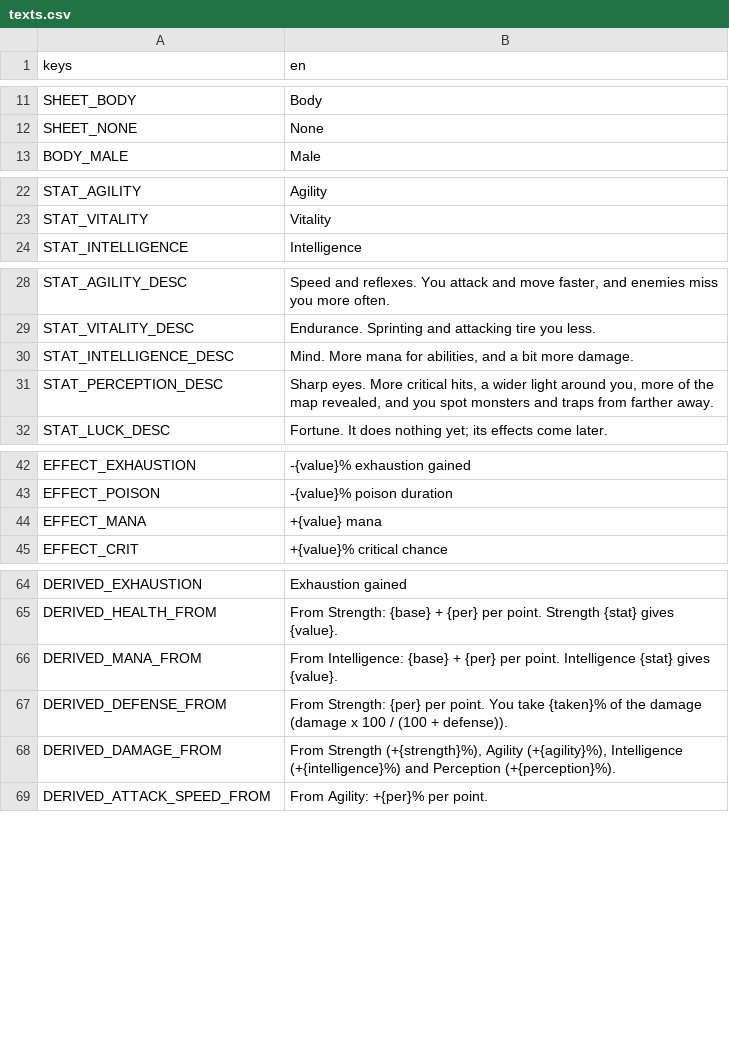
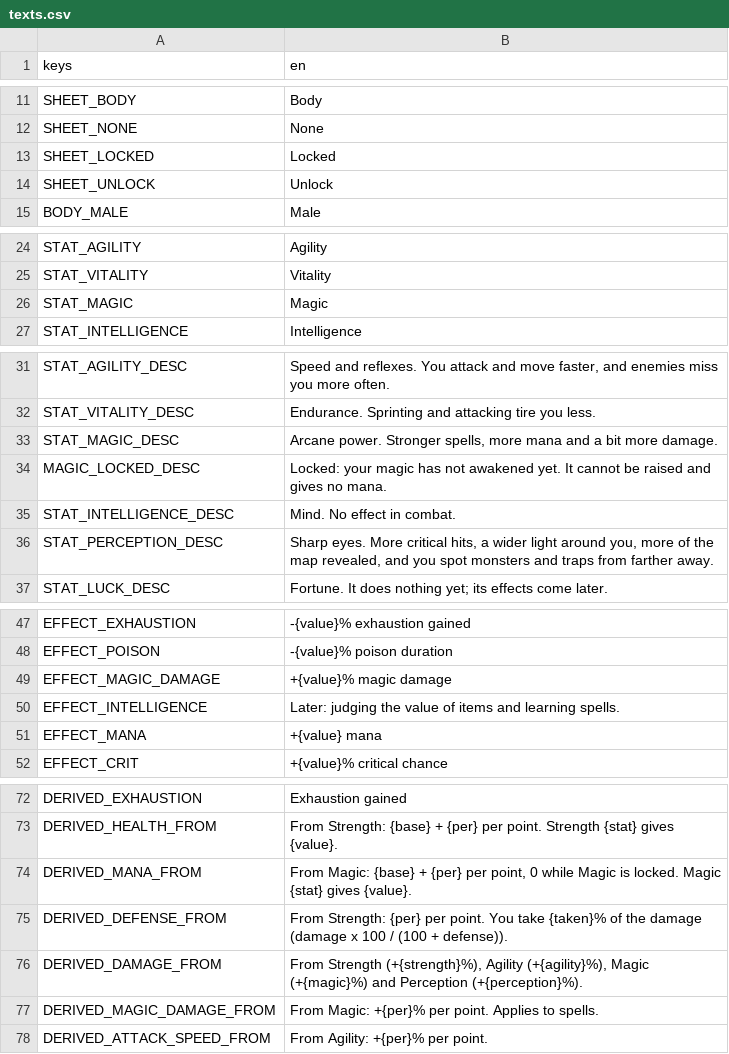
Before and after one commit to yupmurphy/Dungeon, a CSV file: localization/texts.csv, drawn as a sheet; only a part is shown, gaps mark what is left out; the diff covers the shown part only.

```diff
--- a/localization/texts.csv
+++ b/localization/texts.csv
@@ -12,2 +12,4 @@ SHEET_BODY,Body
 SHEET_NONE,None
+SHEET_LOCKED,Locked
+SHEET_UNLOCK,Unlock
 BODY_MALE,Male
@@ -23,2 +25,3 @@ STAT_AGILITY,Agility
 STAT_VITALITY,Vitality
+STAT_MAGIC,Magic
 STAT_INTELLIGENCE,Intelligence
@@ -29,3 +32,5 @@ STAT_AGILITY_DESC,"Speed and reflexes. You attack and move faster, and enemies m
 STAT_VITALITY_DESC,"Endurance. Sprinting and attacking tire you less."
-STAT_INTELLIGENCE_DESC,"Mind. More mana for abilities, and a bit more damage."
+STAT_MAGIC_DESC,"Arcane power. Stronger spells, more mana and a bit more damage."
+MAGIC_LOCKED_DESC,"Locked: your magic has not awakened yet. It cannot be raised and gives no mana."
+STAT_INTELLIGENCE_DESC,"Mind. No effect in combat."
 STAT_PERCEPTION_DESC,"Sharp eyes. More critical hits, a wider light around you, more of the map revealed, and you spot monsters and traps from farther away."
@@ -43,2 +48,4 @@ EFFECT_EXHAUSTION,-{value}% exhaustion gained
 EFFECT_POISON,-{value}% poison duration
+EFFECT_MAGIC_DAMAGE,+{value}% magic damage
+EFFECT_INTELLIGENCE,"Later: judging the value of items and learning spells."
 EFFECT_MANA,+{value} mana
@@ -65,5 +73,6 @@ DERIVED_EXHAUSTION,Exhaustion gained
 DERIVED_HEALTH_FROM,"From Strength: {base} + {per} per point. Strength {stat} gives {value}."
-DERIVED_MANA_FROM,"From Intelligence: {base} + {per} per point. Intelligence {stat} gives {value}."
+DERIVED_MANA_FROM,"From Magic: {base} + {per} per point, 0 while Magic is locked. Magic {stat} gives {value}."
 DERIVED_DEFENSE_FROM,"From Strength: {per} per point. You take {taken}% of the damage (damage x 100 / (100 + defense))."
-DERIVED_DAMAGE_FROM,"From Strength (+{strength}%), Agility (+{agility}%), Intelligence (+{intelligence}%) and Perception (+{perception}%)."
+DERIVED_DAMAGE_FROM,"From Strength (+{strength}%), Agility (+{agility}%), Magic (+{magic}%) and Perception (+{perception}%)."
+DERIVED_MAGIC_DAMAGE_FROM,"From Magic: +{per}% per point. Applies to spells."
 DERIVED_ATTACK_SPEED_FROM,"From Agility: +{per}% per point."
```
Also changed, not shown: 1 added row elsewhere in this file, 6 other files.
